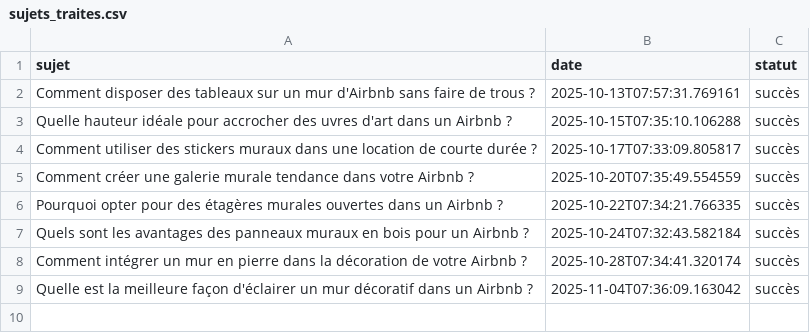
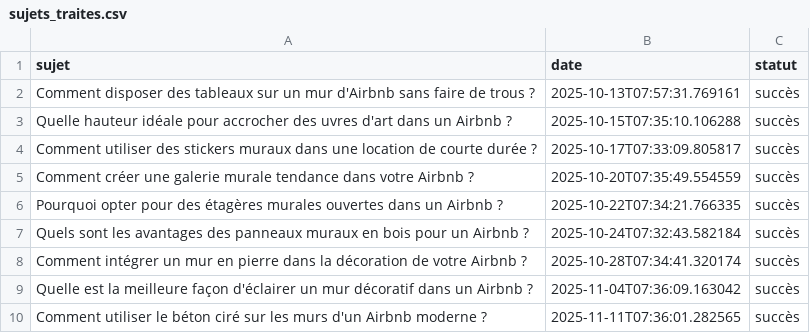
Before and after one commit to Metalosmose21/Airbnb-2, a CSV file: sujets_traites.csv, drawn as a sheet.

```diff
--- a/sujets_traites.csv
+++ b/sujets_traites.csv
@@ -9 +9,2 @@ Comment intégrer un mur en pierre dans la décoration de votre Airbnb ?,2025-10
 Quelle est la meilleure façon d'éclairer un mur décoratif dans un Airbnb ?,2025-11-04T07:36:09.163042,succès
+Comment utiliser le béton ciré sur les murs d'un Airbnb moderne ?,2025-11-11T07:36:01.282565,succès
```
Also changed, not shown: sujets.csv.
